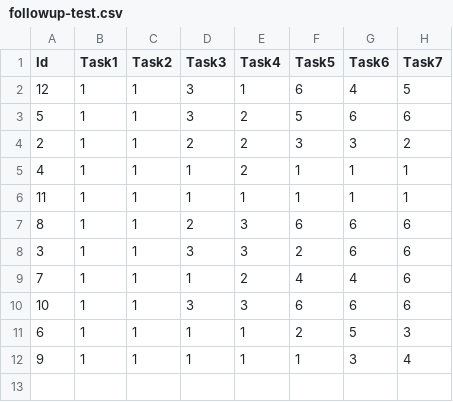
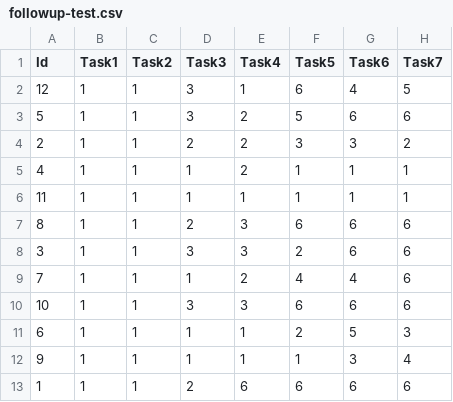
Before and after one commit to bstizzle/smc8-project, a CSV file: Test Data Analysis/followup-test.csv, drawn as a sheet; the diff names each change by its address in the sheet, - before the commit and + after, or states it on an @@ line.

Commit message:
last test data

```diff
--- a/Test Data Analysis/followup-test.csv
+++ b/Test Data Analysis/followup-test.csv
+row 13: 1 | 1 | 1 | 2 | 6 | 6 | 6 | 6
```
Also changed, not shown: 2 other files.
